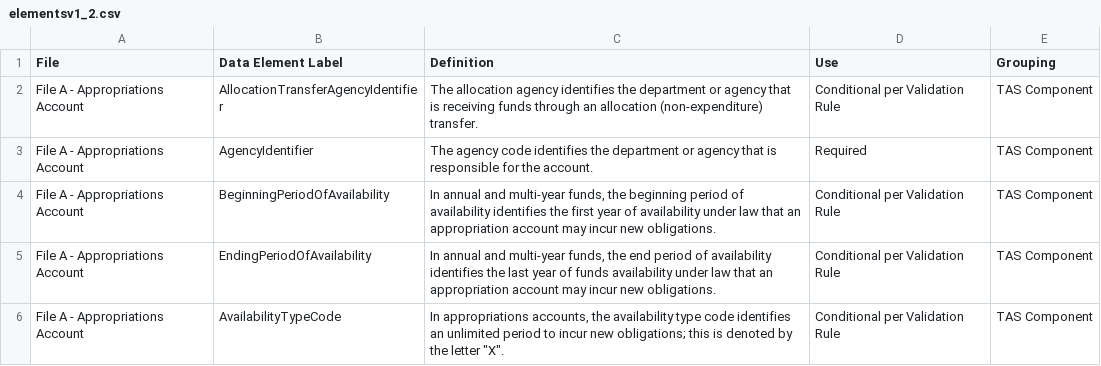
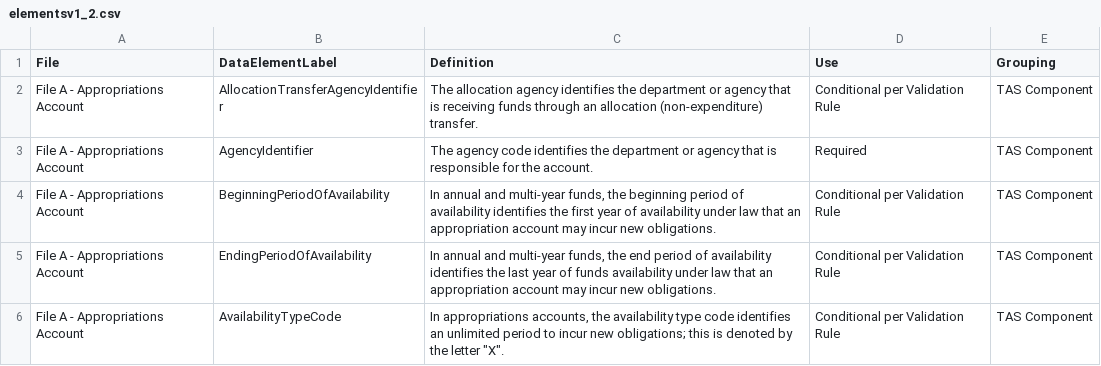
Before and after one commit to project-open-data/project-open-data.github.io, a CSV file: _data/elementsv1_2.csv, drawn as a sheet; only a part is shown.

Commit message:
Update elementsv1_2.csv

```diff
--- a/_data/elementsv1_2.csv
+++ b/_data/elementsv1_2.csv
@@ -1,2 +1,2 @@
-File,Data Element Label,Definition,Use,Grouping
+File,DataElementLabel,Definition,Use,Grouping
 File A - Appropriations Account,AllocationTransferAgencyIdentifier,The allocation agency identifies the department or agency that is receiving funds through an allocation (non-expenditure) transfer.,Conditional per Validation Rule,TAS Component
```
